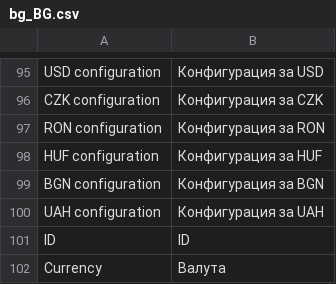
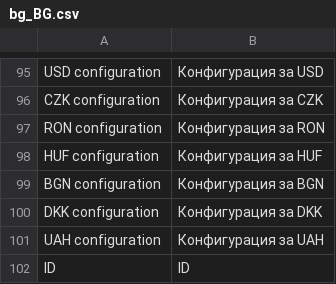
Before and after one commit to bluepayment-plugin/magento-2.x-plugin, a CSV file: i18n/bg_BG.csv, drawn as a sheet; only a part is shown, gaps mark what is left out; the shorter side is filled out with more unchanged rows; the diff names each change by its address in the sheet, - before the commit and + after, or states it on an @@ line.

```diff
--- a/i18n/bg_BG.csv
+++ b/i18n/bg_BG.csv
+row 100: DKK configuration | Конфигурация за DKK
```
Also changed, not shown: i18n/el_GR.csv, i18n/es_ES.csv, 28 other files.
